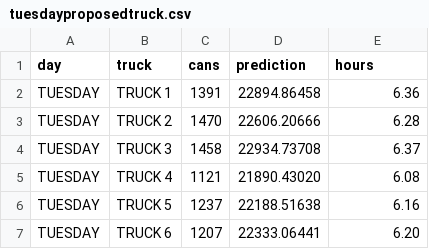
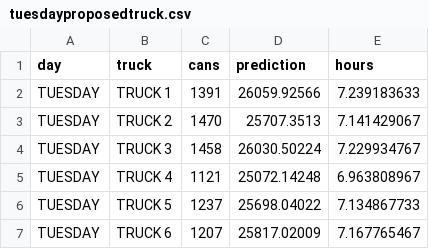
Before and after one commit to cityofasheville/sanitationreport, a CSV file: data/tuesdayproposedtruck.csv, drawn as a sheet.

```diff
--- a/data/tuesdayproposedtruck.csv
+++ b/data/tuesdayproposedtruck.csv
@@ -1,7 +1,7 @@
 day,truck,cans,prediction,hours
-TUESDAY,TRUCK 1,1391,22894.86458,6.36
-TUESDAY,TRUCK 2,1470,22606.20666,6.28
-TUESDAY,TRUCK 3,1458,22934.73708,6.37
-TUESDAY,TRUCK 4,1121,21890.43020,6.08
-TUESDAY,TRUCK 5,1237,22188.51638,6.16
-TUESDAY,TRUCK 6,1207,22333.06441,6.20
+TUESDAY,TRUCK 1,1391,26059.92566,7.239183633
+TUESDAY,TRUCK 2,1470,25707.3513,7.141429067
+TUESDAY,TRUCK 3,1458,26030.50224,7.229934767
+TUESDAY,TRUCK 4,1121,25072.14248,6.963808967
+TUESDAY,TRUCK 5,1237,25698.04022,7.134867733
+TUESDAY,TRUCK 6,1207,25817.02009,7.167765467
```
Also changed, not shown: data/alldaysproposedtruck.csv, data/mondayproposedtruck.csv, 6 other files.
